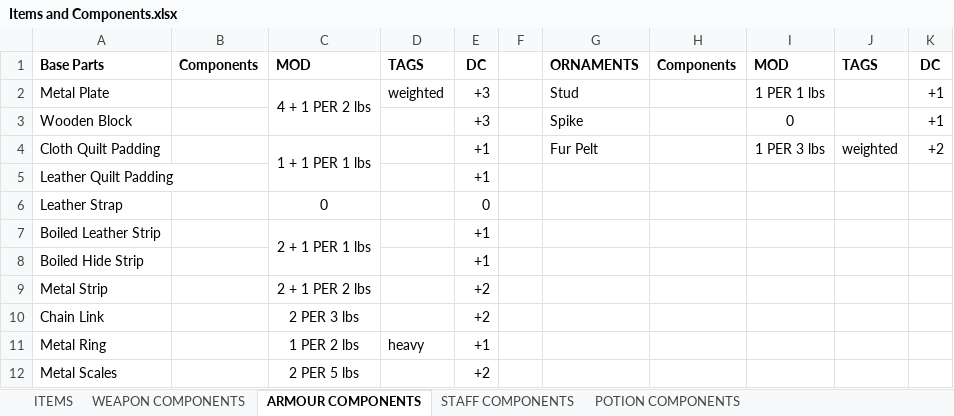
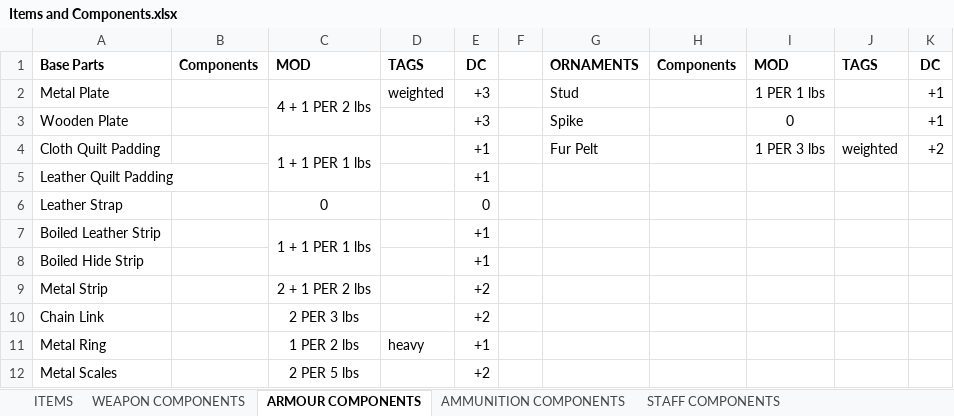
Before and after one commit to FurukizuKishi/materials_and_crafting, an Excel workbook: Items and Components.xlsx, sheet ARMOUR COMPONENTS, drawn as a sheet; values as stored, in another font and other column widths than the file's, no borders; the diff names each change by its address in the sheet, - before the commit and + after, or states it on an @@ line.

```diff
--- a/Items and Components.xlsx (sheet ARMOUR COMPONENTS)
+++ b/Items and Components.xlsx (sheet ARMOUR COMPONENTS)
+sheet tab: AMMUNITION COMPONENTS
-A3: Wooden Block
+A3: Wooden Plate
-C7: 2 + 1 PER 1 lbs
+C7: 1 + 1 PER 1 lbs
```
Also changed, not shown: sheet ITEMS, sheet WEAPON COMPONENTS, Tags and Affinities.xlsx, 1 other file.
